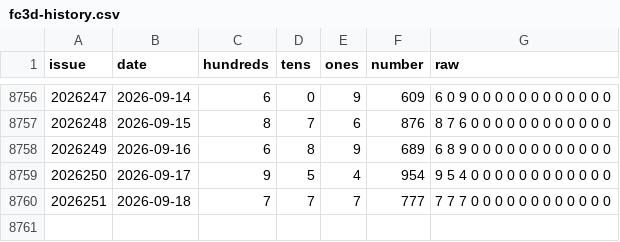
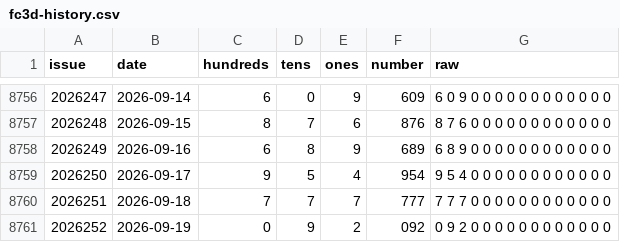
Before and after one commit to suif2375-wq/cpyc-kill6, a CSV file: fc3d-history.csv, drawn as a sheet; only a part is shown, gaps mark what is left out.

```diff
--- a/fc3d-history.csv
+++ b/fc3d-history.csv
@@ -8760 +8760,2 @@ issue,date,hundreds,tens,ones,number,raw
 2026251,2026-09-18,7,7,7,777,7 7 7 0 0 0 0 0 0 0 0 0 0 0 0
+2026252,2026-09-19,0,9,2,092,0 9 2 0 0 0 0 0 0 0 0 0 0 0 0
```
Also changed, not shown: p3-history.csv, p5-history.csv, 4 other files.
